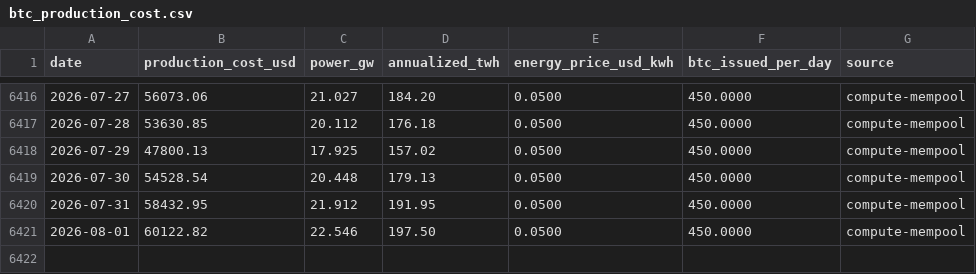
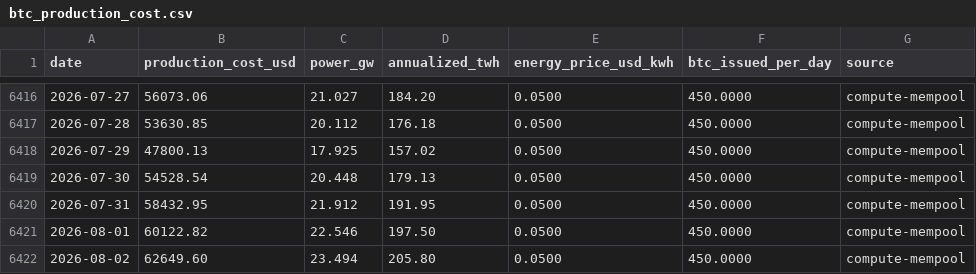
Before and after one commit to BetoBrun/ceos-btc-production-cost, a CSV file: docs/data/btc_production_cost.csv, drawn as a sheet; only a part is shown, gaps mark what is left out; the diff names each change by its address in the sheet, - before the commit and + after, or states it on an @@ line.

```diff
--- a/docs/data/btc_production_cost.csv
+++ b/docs/data/btc_production_cost.csv
+row 6422: 2026-08-02 | 62649.60 | 23.494 | 205.80 | 0.0500 | 450.0000 | compute-mempool
```
